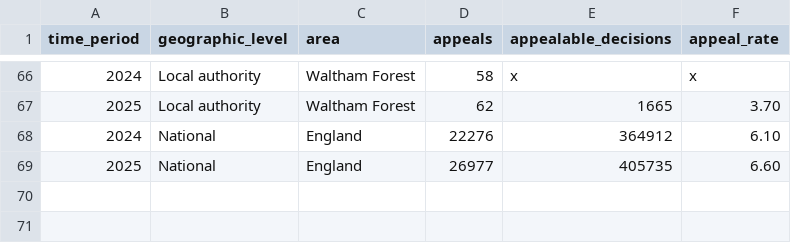
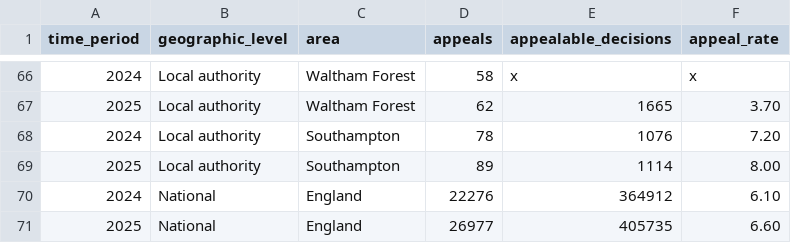
Before and after one commit to vrih/WFSend, a CSV file: data/dfe/send_appeal_rate.csv, drawn as a sheet; only a part is shown, gaps mark what is left out; the diff names each change by its address in the sheet, - before the commit and + after, or states it on an @@ line.

```diff
--- a/data/dfe/send_appeal_rate.csv
+++ b/data/dfe/send_appeal_rate.csv
+row 68: 2024 | Local authority | Southampton | 78 | 1076 | 7.20
+row 69: 2025 | Local authority | Southampton | 89 | 1114 | 8.00
```
Also changed, not shown: data/dfe/ehcp_annual_reviews.csv, data/dfe/ehcp_assessments.csv, 29 other files.
